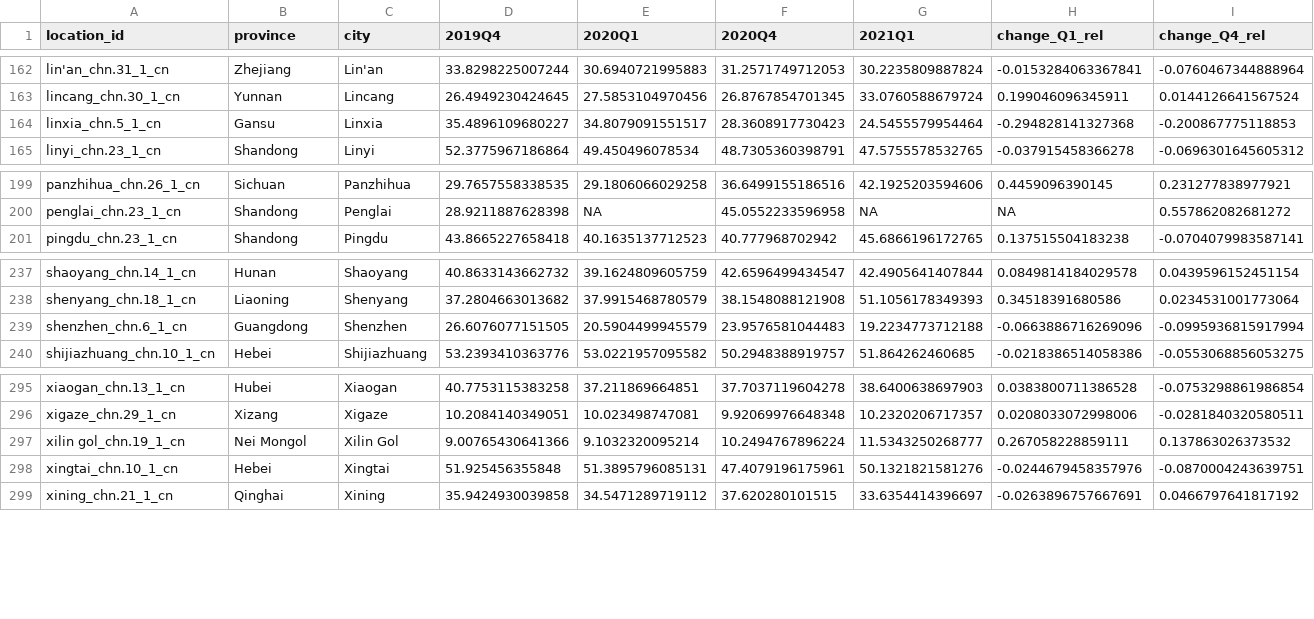
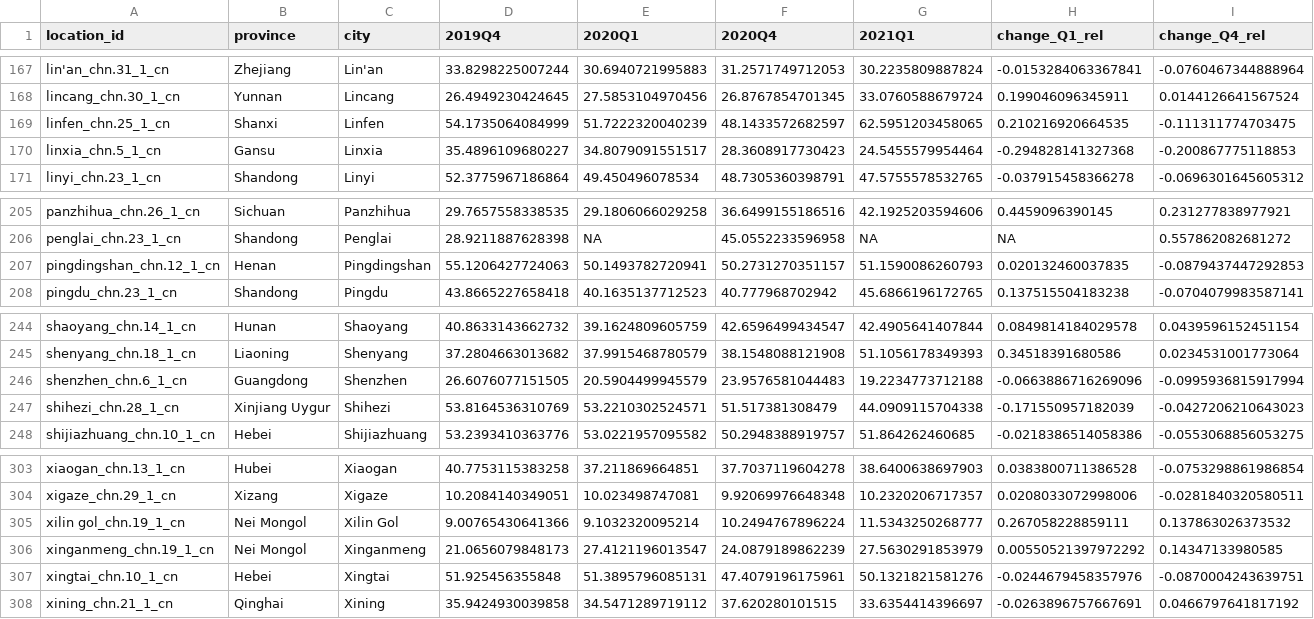
Before and after one commit to energyandcleanair/202103_china_winter, a CSV file: results/data/change_city_deweathered.csv, drawn as a sheet; only a part is shown, gaps mark what is left out; the diff covers the shown part only; the diff names each change by its address in the sheet, - before the commit and + after, or states it on an @@ line.

```diff
--- a/results/data/change_city_deweathered.csv
+++ b/results/data/change_city_deweathered.csv
+row 169: linfen_chn.25_1_cn | Shanxi | Linfen | 54.1735064084999 | 51.7222320040239 | 48.1433572682597 | 62.5951203458065 | 0.210216920664535 | -0.111311774703475
+row 207: pingdingshan_chn.12_1_cn | Henan | Pingdingshan | 55.1206427724063 | 50.1493782720941 | 50.2731270351157 | 51.1590086260793 | 0.020132460037835 | -0.0879437447292853
+row 247: shihezi_chn.28_1_cn | Xinjiang Uygur | Shihezi | 53.8164536310769 | 53.2210302524571 | 51.517381308479 | 44.0909115704338 | -0.171550957182039 | -0.0427206210643023
+row 306: xinganmeng_chn.19_1_cn | Nei Mongol | Xinganmeng | 21.0656079848173 | 27.4121196013547 | 24.0879189862239 | 27.5630291853979 | 0.00550521397972292 | 0.14347133980585
```
Also changed, not shown: 5 added rows elsewhere in this file, results/data/change_keyregion_deweathered.csv, results/data/change_province_deweathered.csv.
